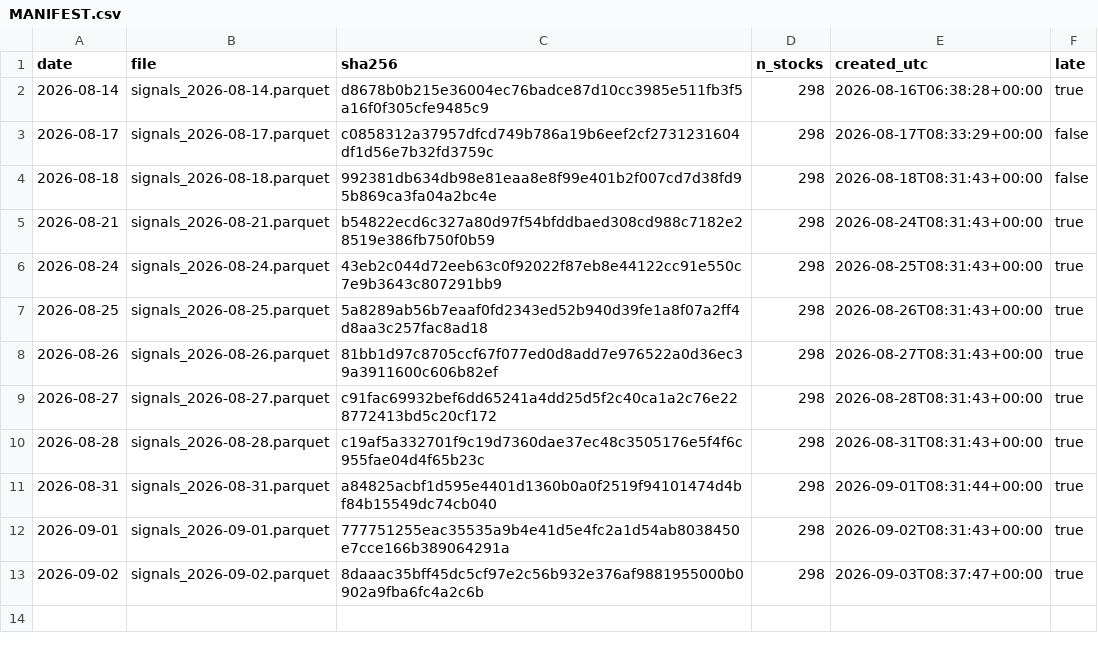
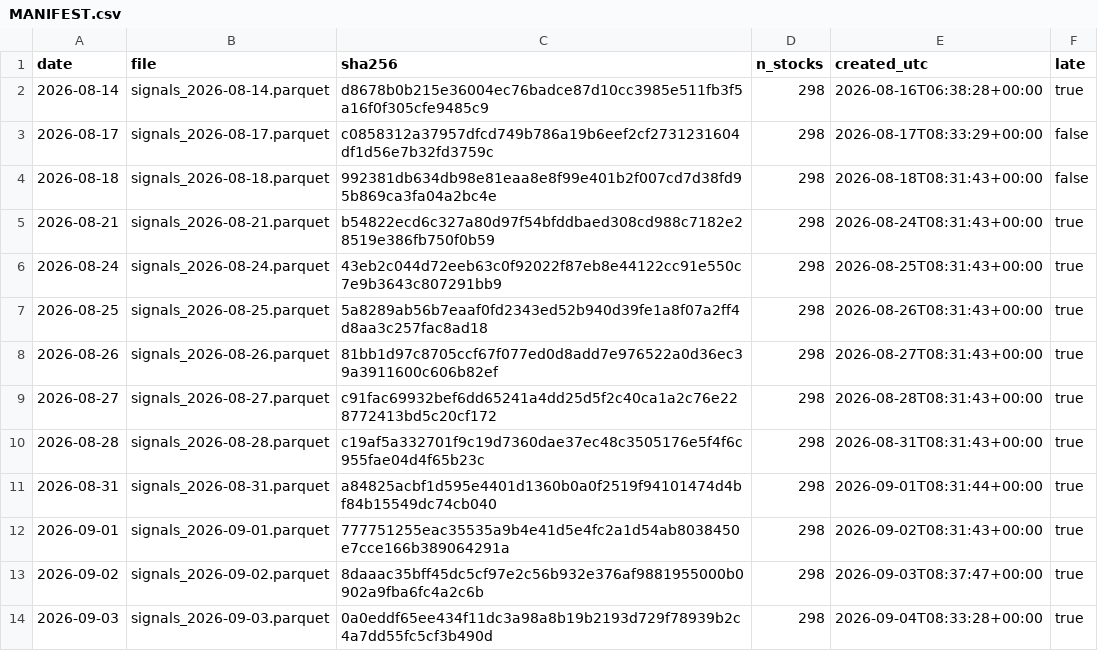
Before and after one commit to hugo2046/Kronos, a CSV file: finetune_suite/registry/MANIFEST.csv, drawn as a sheet.

Commit message:
chore(registry): 登记前瞻信号 2026-09-03
Co-Authored-By: Hugo <shen.lan123@gmail.com>

```diff
--- a/finetune_suite/registry/MANIFEST.csv
+++ b/finetune_suite/registry/MANIFEST.csv
@@ -13 +13,2 @@ date,file,sha256,n_stocks,created_utc,late
 2026-09-02,signals_2026-09-02.parquet,8daaac35bff45dc5cf97e2c56b932e376af9881955000b0902a9fba6fc4a2c6b,298,2026-09-03T08:37:47+00:00,true
+2026-09-03,signals_2026-09-03.parquet,0a0eddf65ee434f11dc3a98a8b19b2193d729f78939b2c4a7dd55fc5cf3b490d,298,2026-09-04T08:33:28+00:00,true
```
